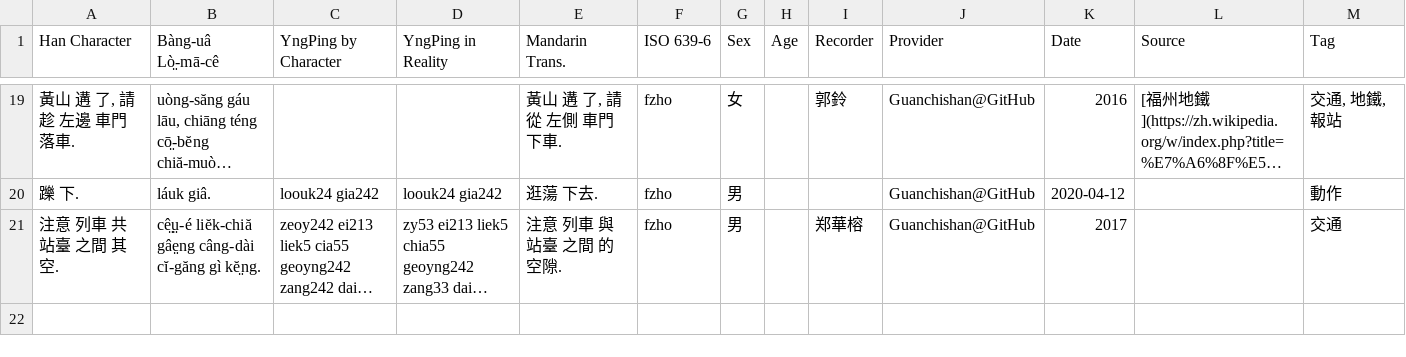
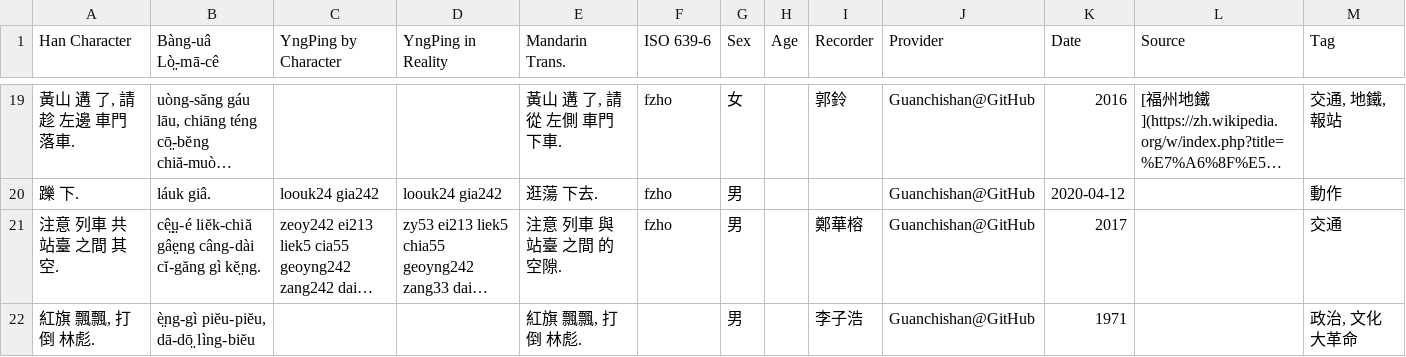
Before and after one commit to MindongLab/cdo-corpus, a TSV file: sentences.tsv, drawn as a sheet; only a part is shown, gaps mark what is left out; long unchanged cells end in …; the diff names each change by its address in the sheet, - before the commit and + after, or states it on an @@ line.

Commit message:
Update sentences.tsv

```diff
--- a/sentences.tsv
+++ b/sentences.tsv
-I21 (Recorder): 郑華榕
+I21 (Recorder): 鄭華榕
+row 22: 紅旗 飄飄, 打倒 林彪. | è̤ng-gì piĕu-piĕu, dā-dō̤ lìng-biĕu |  |  | 紅旗 飄飄, 打倒 林彪. |  | 男 |  | 李子浩 | Guanchishan@GitHub | 1971 |  | 政治, 文化大革命
```
